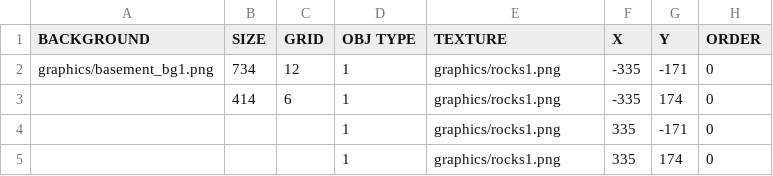
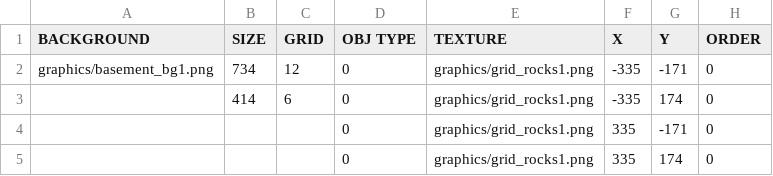
Before and after one commit to KINjoohyun/My-Isaac, a CSV file: My_Isaac-bin/room/Room1.csv, drawn as a sheet.

```diff
--- a/My_Isaac-bin/room/Room1.csv
+++ b/My_Isaac-bin/room/Room1.csv
@@ -1,5 +1,5 @@
 BACKGROUND,SIZE,GRID,OBJ TYPE,TEXTURE,X,Y,ORDER
-graphics/basement_bg1.png,734,12,1,graphics/rocks1.png,-335,-171,0
-,414,6,1,graphics/rocks1.png,-335,174,0
-,,,1,graphics/rocks1.png,335,-171,0
-,,,1,graphics/rocks1.png,335,174,0
+graphics/basement_bg1.png,734,12,0,graphics/grid_rocks1.png,-335,-171,0
+,414,6,0,graphics/grid_rocks1.png,-335,174,0
+,,,0,graphics/grid_rocks1.png,335,-171,0
+,,,0,graphics/grid_rocks1.png,335,174,0
```
Also changed, not shown: My_Isaac-bin/scripts/SceneEditorResourceList.csv, 11 other files.
